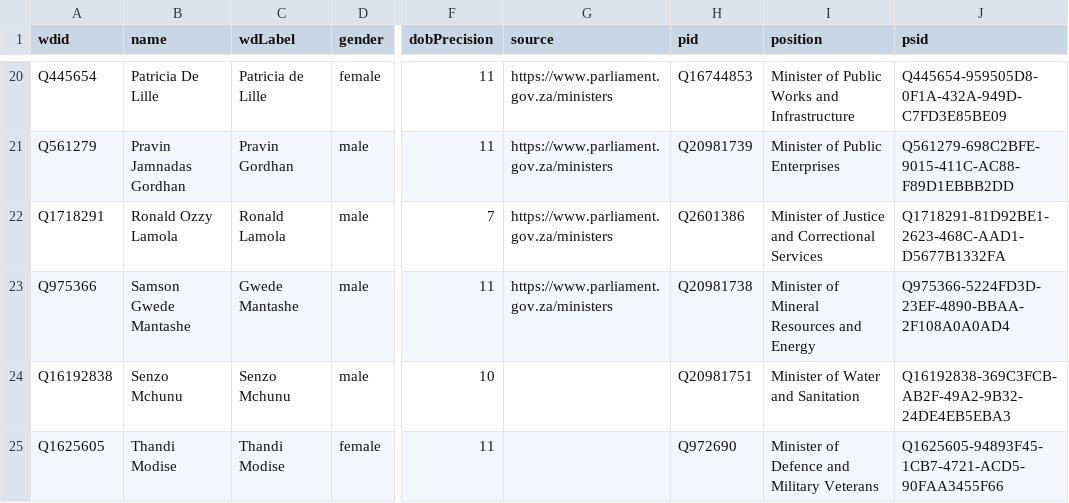
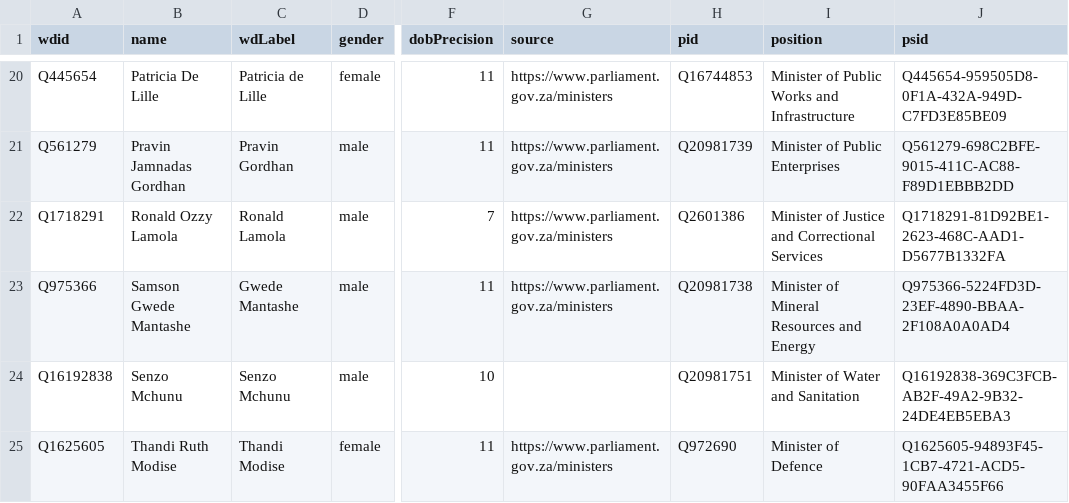
Before and after one commit to every-politician-scrapers/south-africa-cabinet, a CSV file: data/wikidata.csv, drawn as a sheet; only a part is shown, gaps mark what is left out; the diff names each change by its address in the sheet, - before the commit and + after, or states it on an @@ line.

```diff
--- a/data/wikidata.csv
+++ b/data/wikidata.csv
-B25 (name): Thandi Modise
+B25 (name): Thandi Ruth Modise
-G25 (source): (empty)
+G25 (source): https://www.parliament.gov.za/ministers
-I25 (position): Minister of Defence and Military Veterans
+I25 (position): Minister of Defence
```
Also changed, not shown: data/diff.csv.
